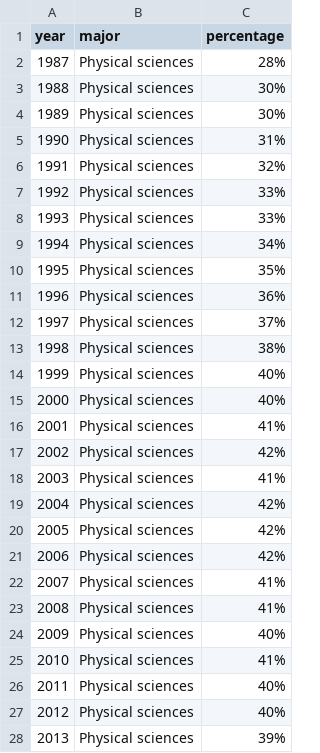
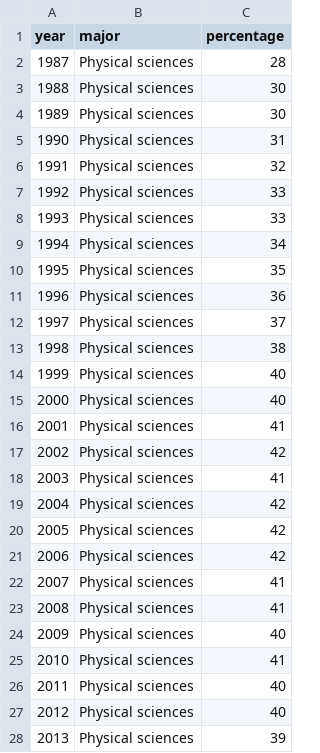
Before and after one commit to kemiolamudzengi/dsci-320-datasets, a CSV file: ncwit_stem_women.csv, drawn as a sheet; only a part is shown; the diff covers the shown part only.

Commit message:
Update ncwit_stem_women.csv
removed %

```diff
--- a/ncwit_stem_women.csv
+++ b/ncwit_stem_women.csv
@@ -1,28 +1,28 @@
 year,major,percentage
-1987,Physical sciences,28%
-1988,Physical sciences,30%
-1989,Physical sciences,30%
-1990,Physical sciences,31%
-1991,Physical sciences,32%
-1992,Physical sciences,33%
-1993,Physical sciences,33%
-1994,Physical sciences,34%
-1995,Physical sciences,35%
-1996,Physical sciences,36%
-1997,Physical sciences,37%
-1998,Physical sciences,38%
-1999,Physical sciences,40%
-2000,Physical sciences,40%
-2001,Physical sciences,41%
-2002,Physical sciences,42%
-2003,Physical sciences,41%
-2004,Physical sciences,42%
-2005,Physical sciences,42%
-2006,Physical sciences,42%
-2007,Physical sciences,41%
-2008,Physical sciences,41%
-2009,Physical sciences,40%
-2010,Physical sciences,41%
-2011,Physical sciences,40%
-2012,Physical sciences,40%
-2013,Physical sciences,39%
+1987,Physical sciences,28
+1988,Physical sciences,30
+1989,Physical sciences,30
+1990,Physical sciences,31
+1991,Physical sciences,32
+1992,Physical sciences,33
+1993,Physical sciences,33
+1994,Physical sciences,34
+1995,Physical sciences,35
+1996,Physical sciences,36
+1997,Physical sciences,37
+1998,Physical sciences,38
+1999,Physical sciences,40
+2000,Physical sciences,40
+2001,Physical sciences,41
+2002,Physical sciences,42
+2003,Physical sciences,41
+2004,Physical sciences,42
+2005,Physical sciences,42
+2006,Physical sciences,42
+2007,Physical sciences,41
+2008,Physical sciences,41
+2009,Physical sciences,40
+2010,Physical sciences,41
+2011,Physical sciences,40
+2012,Physical sciences,40
+2013,Physical sciences,39
```
Also changed, not shown: 148 edited cells elsewhere in this file.
